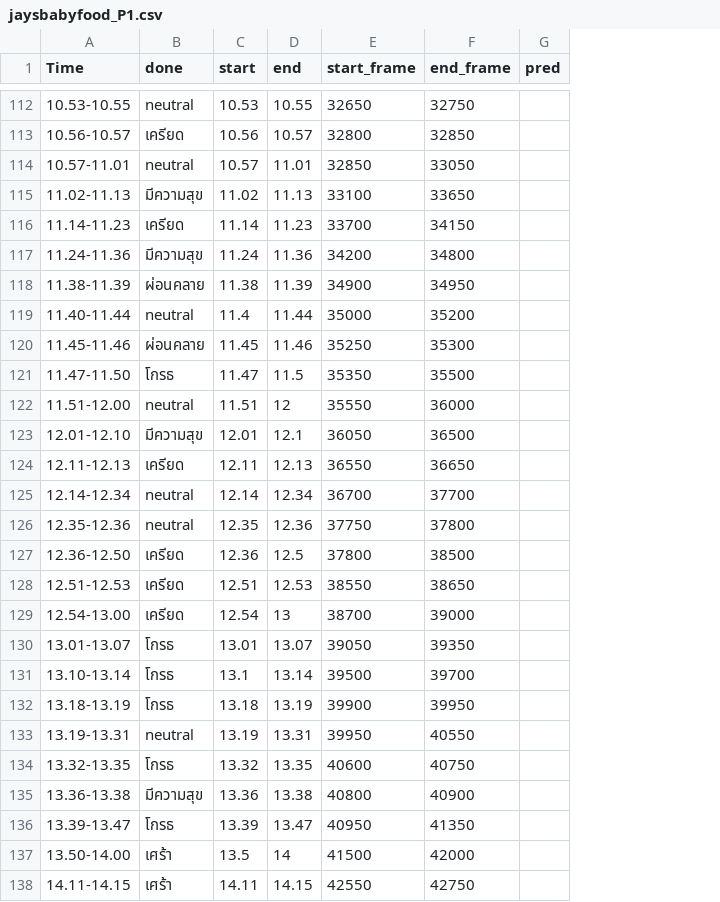
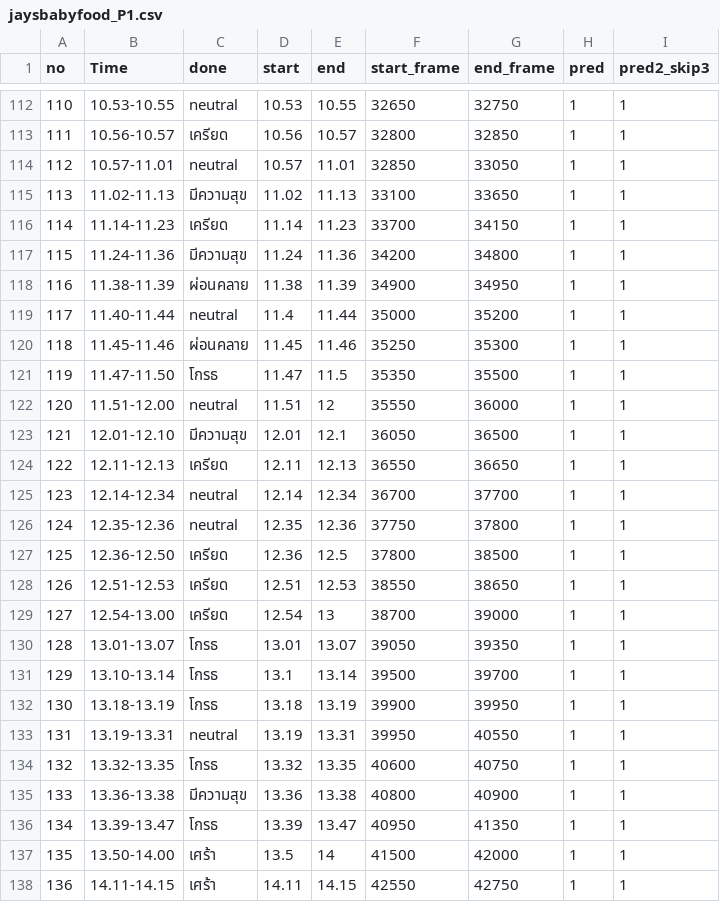
Before and after one commit to SukritJaAIproject/AICARE, a CSV file: test_youtube/done/jaysbabyfood_P1.csv, drawn as a sheet; only a part is shown, gaps mark what is left out; addresses are those after the commit; the diff covers the shown part only; the diff names each change by its address in the sheet, - before the commit and + after, or states it on an @@ line.

```diff
--- a/test_youtube/done/jaysbabyfood_P1.csv
+++ b/test_youtube/done/jaysbabyfood_P1.csv
+column A (no), rows 112-138: 110 | 111 | 112 | 113 | 114 | 115 | 116 | 117 | 118 | 119 | 120 | 121 | 122 | 123 | 124 | 125 | 126 | 127 | 128 | 129 | 130 | 131 | 132 | 133 | 134 | 135 | 136
+column I (pred2_skip3), rows 112-138: all 1
-H112:H138 (pred): (empty)
+H112:H138 (pred): 1
```
Also changed, not shown: 44 edited cells elsewhere in this file.
